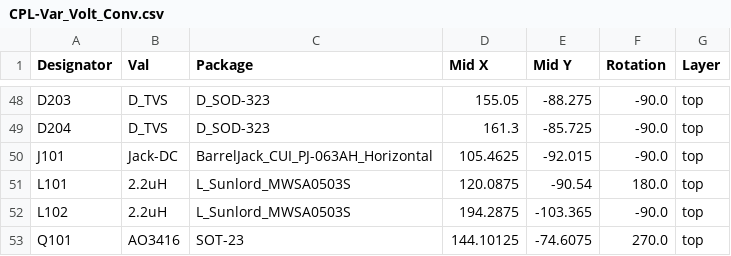
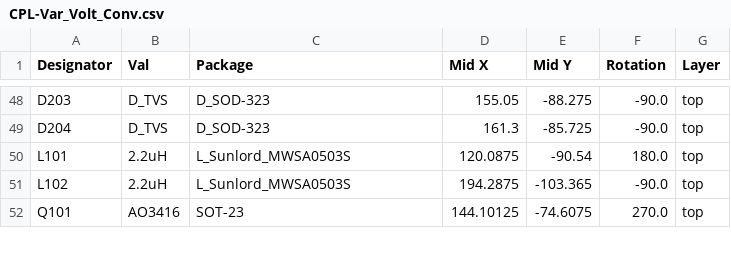
Before and after one commit to GhanGhan/Variable_Voltage_Controller, a CSV file: Var_Volt_Conv/jlcpcb/production_files/CPL-Var_Volt_Conv.csv, drawn as a sheet; only a part is shown, gaps mark what is left out; the diff names each change by its address in the sheet, - before the commit and + after, or states it on an @@ line.

Commit message:
Update JLCPCB Production files

```diff
--- a/Var_Volt_Conv/jlcpcb/production_files/CPL-Var_Volt_Conv.csv
+++ b/Var_Volt_Conv/jlcpcb/production_files/CPL-Var_Volt_Conv.csv
-row 50: J101 | Jack-DC | BarrelJack_CUI_PJ-063AH_Horizontal | 105.4625 | -92.015 | -90.0 | top
```
Also changed, not shown: Var_Volt_Conv/jlcpcb/production_files/BOM-Var_Volt_Conv.csv, 25 other files.
